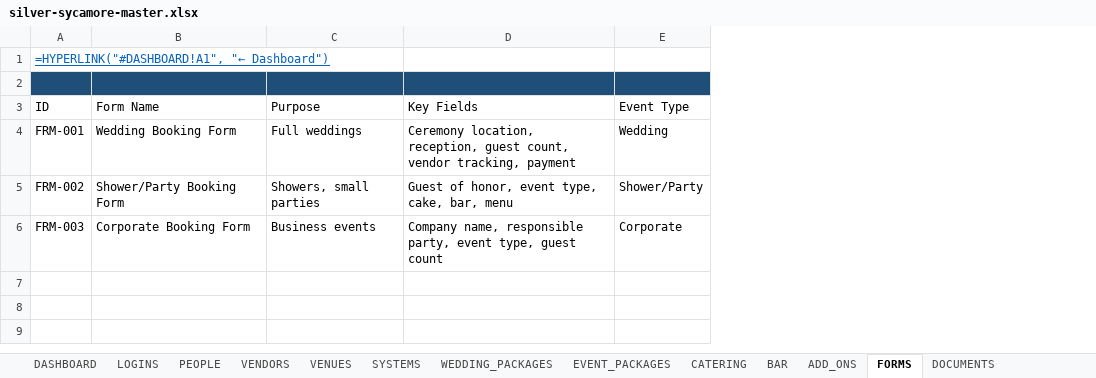
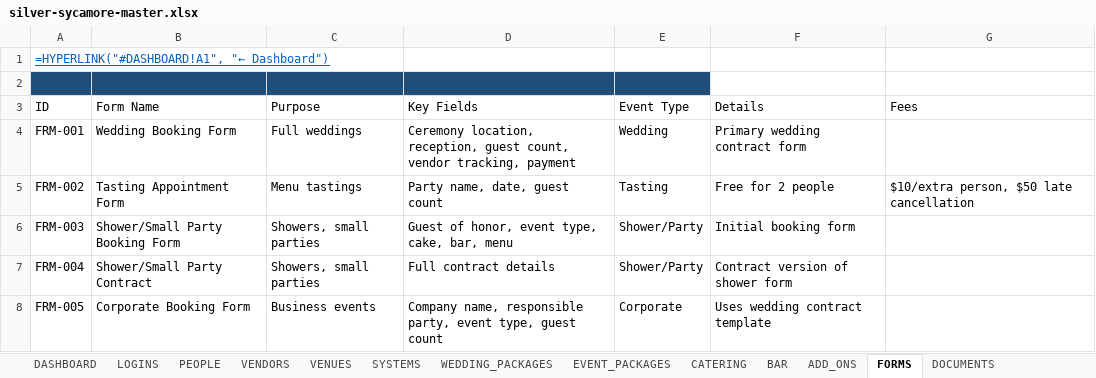
Before and after one commit to Splurfa/silver-sycamore-dashboard, an Excel workbook: content/artifacts/silver-sycamore-master.xlsx, sheet FORMS, drawn as a sheet; values as stored, in another font and other column widths than the file's, no borders; formulas without a stored value are shown as written; addresses are those after the commit; the diff names each change by its address in the sheet, - before the commit and + after, or states it on an @@ line.

```diff
--- a/content/artifacts/silver-sycamore-master.xlsx (sheet FORMS)
+++ b/content/artifacts/silver-sycamore-master.xlsx (sheet FORMS)
+column F (Details), row 4: Primary wedding contract form; row 6: Initial booking form; row 8: Uses wedding contract template
+column G (Fees), empty
+row 5: FRM-002 | Tasting Appointment Form | Menu tastings | Party name, date, guest count | Tasting | Free for 2 people | $10/extra person, $50 late cancellation
-A6 (ID): FRM-002
+A6 (ID): FRM-003
-B6 (Form Name): Shower/Party Booking Form
+B6 (Form Name): Shower/Small Party Booking Form
+row 7: FRM-004 | Shower/Small Party Contract | Showers, small parties | Full contract details | Shower/Party | Contract version of shower form
-A8 (ID): FRM-003
+A8 (ID): FRM-005
```
Also changed, not shown: sheet ADD_ONS, sheet REFERENCE, sheet WEDDING_PACKAGES, sheet BAR, sheet CATERING, sheet DASHBOARD, other sheet tabs, 2 other files.
